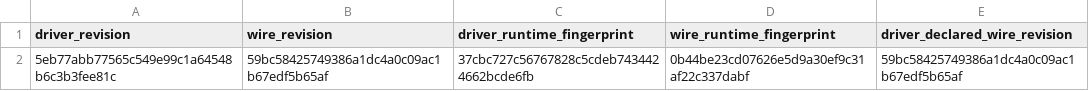
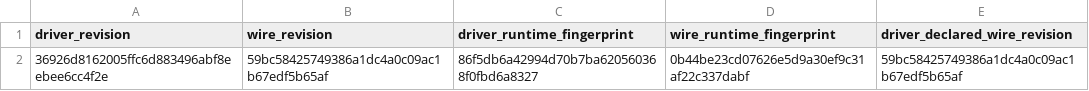
Before and after one commit to kafkars/kafkars, a TSV file: dependencies/public-sibling-pair.tsv, drawn as a sheet.

Commit message:
build: update reviewed driver pair

```diff
--- a/dependencies/public-sibling-pair.tsv
+++ b/dependencies/public-sibling-pair.tsv
@@ -1,2 +1,2 @@
 driver_revision	wire_revision	driver_runtime_fingerprint	wire_runtime_fingerprint	driver_declared_wire_revision
-5eb77abb77565c549e99c1a64548b6c3b3fee81c	59bc58425749386a1dc4a0c09ac1b67edf5b65af	37cbc727c56767828c5cdeb7434424662bcde6fb	0b44be23cd07626e5d9a30ef9c31af22c337dabf	59bc58425749386a1dc4a0c09ac1b67edf5b65af
+36926d8162005ffc6d883496abf8eebee6cc4f2e	59bc58425749386a1dc4a0c09ac1b67edf5b65af	86f5db6a42994d70b7ba620560368f0fbd6a8327	0b44be23cd07626e5d9a30ef9c31af22c337dabf	59bc58425749386a1dc4a0c09ac1b67edf5b65af
```
Also changed, not shown: 1 other file.
